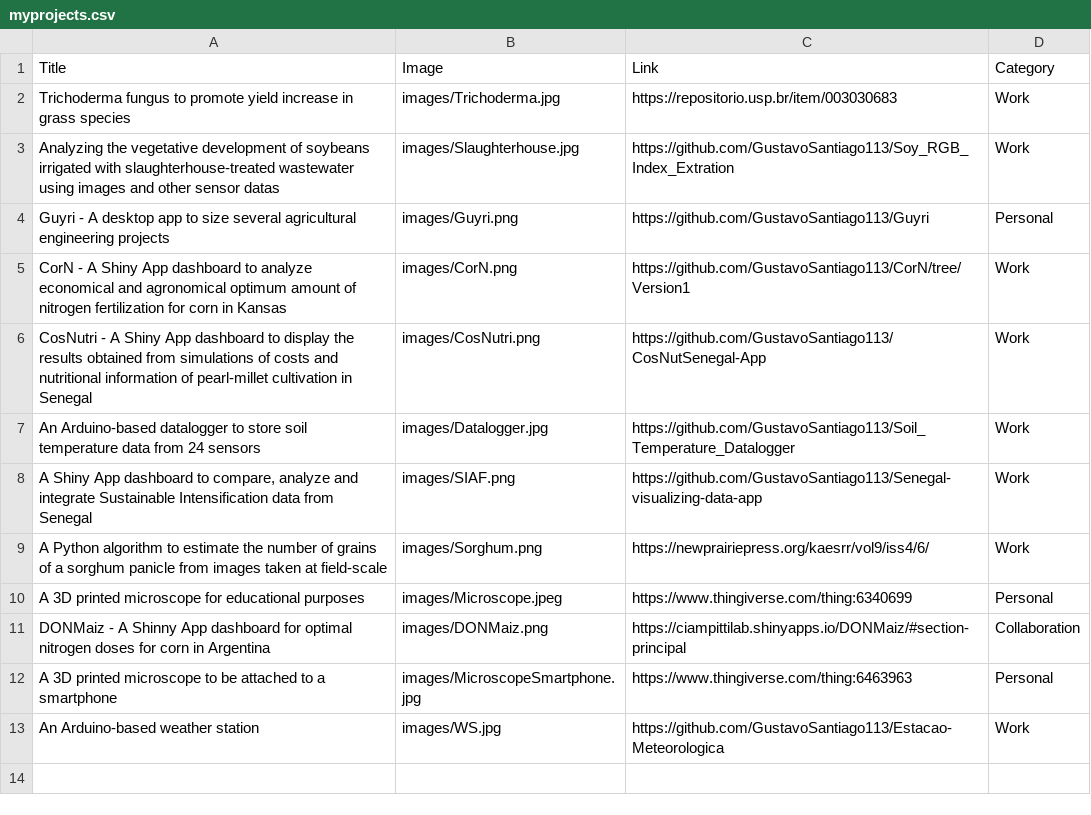
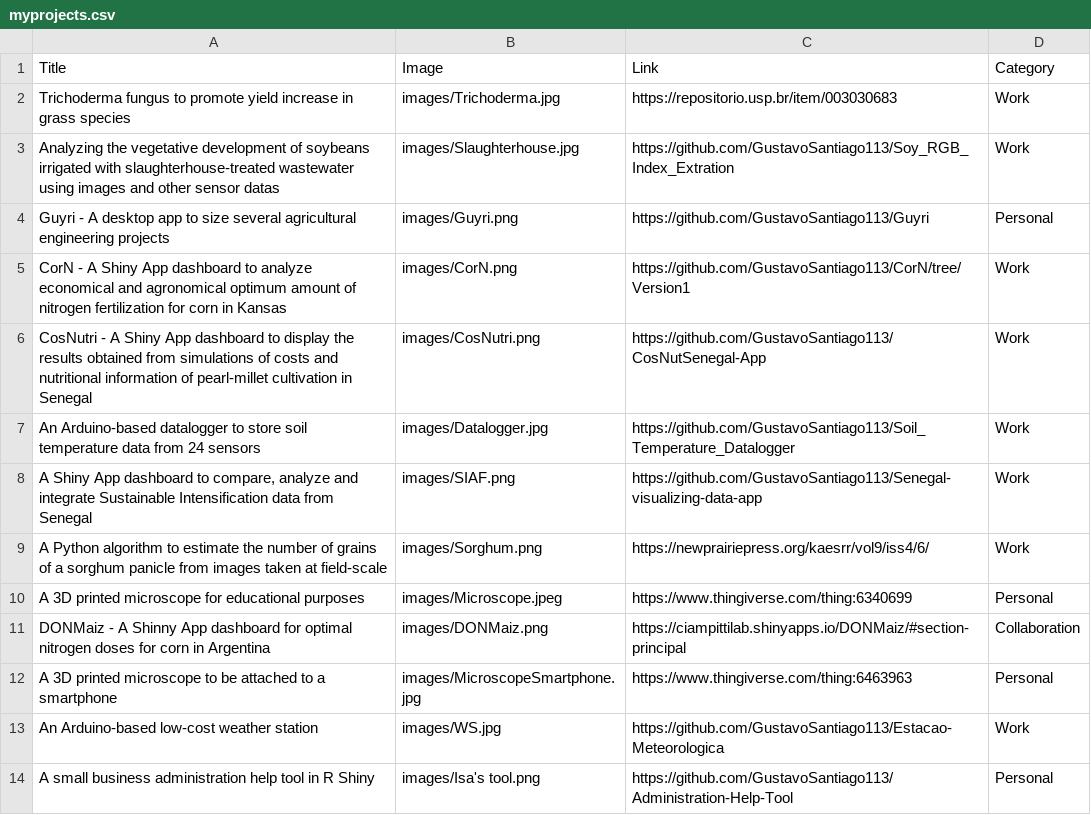
Before and after one commit to GustavoSantiago113/Web-Resume, a CSV file: myprojects.csv, drawn as a sheet.

Commit message:
Isa's tool

```diff
--- a/myprojects.csv
+++ b/myprojects.csv
@@ -12,2 +12,3 @@ DONMaiz - A Shinny App dashboard for optimal nitrogen doses for corn in Argentin
 A 3D printed microscope to be attached to a smartphone,images/MicroscopeSmartphone.jpg,https://www.thingiverse.com/thing:6463963,Personal
-An Arduino-based weather station,images/WS.jpg,https://github.com/GustavoSantiago113/Estacao-Meteorologica,Work
+An Arduino-based low-cost weather station,images/WS.jpg,https://github.com/GustavoSantiago113/Estacao-Meteorologica,Work
+A small business administration help tool in R Shiny,images/Isa's tool.png,https://github.com/GustavoSantiago113/Administration-Help-Tool,Personal
```
Also changed, not shown: 1 other file.
